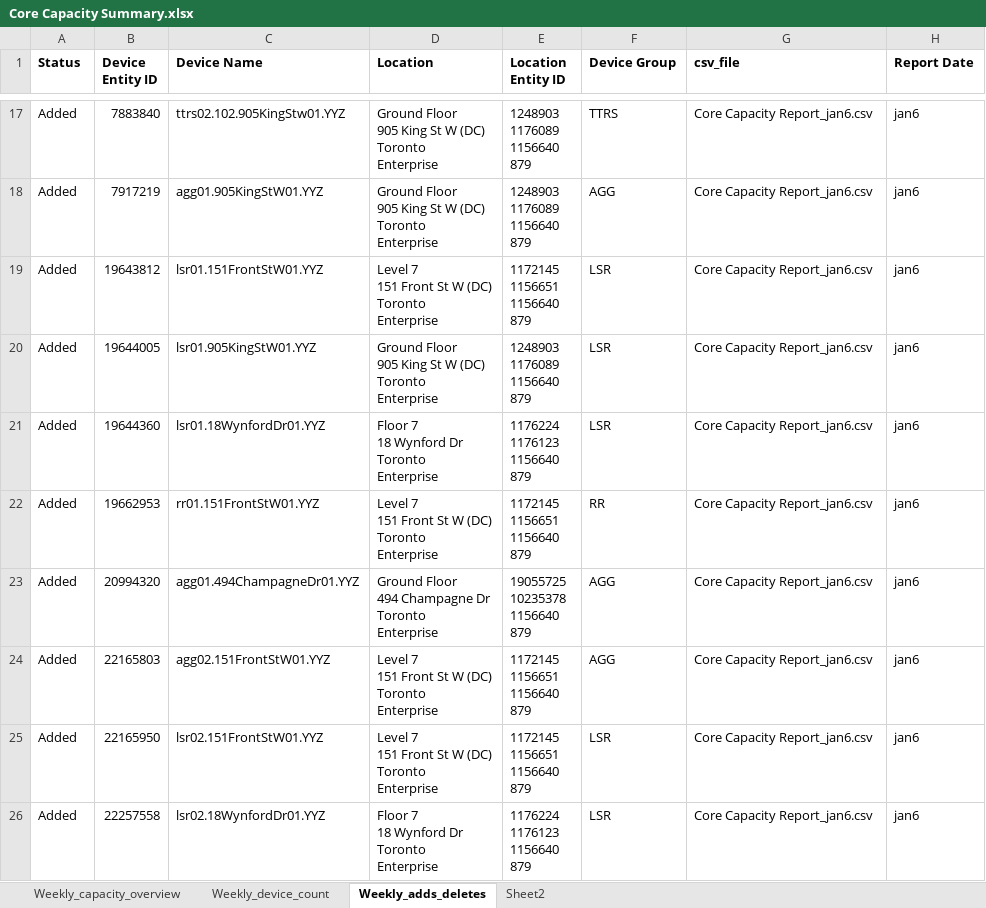
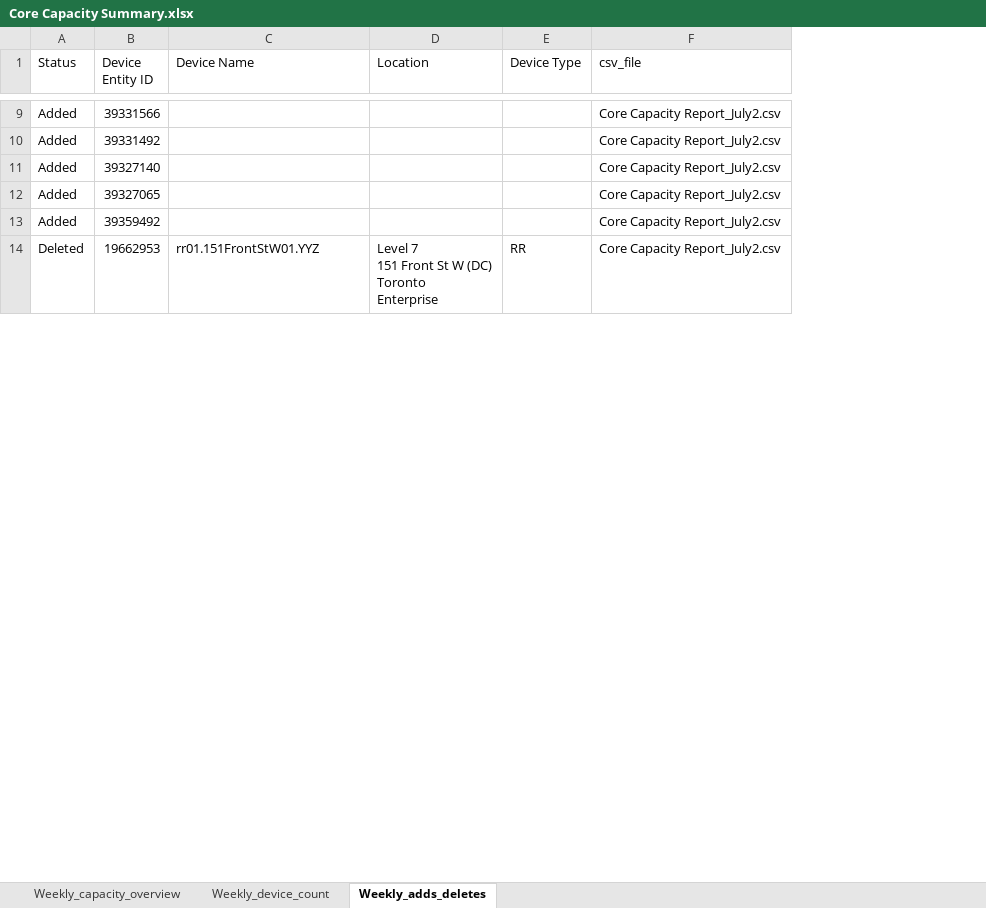
Before and after one commit to Kristiehu/Device-Capacity-Dashboard, an Excel workbook: main/data/capacity/Core Capacity Summary.xlsx, sheet Weekly_adds_deletes, drawn as a sheet; only a part is shown, gaps mark what is left out; values as stored, in another font and other column widths than the file's, no borders; removed rows and columns are numbered as before the commit, all else as after; ↵ is a line break in a cell; the diff covers the shown part only; the diff names each change by its address in the sheet, - before the commit and + after, or states it on an @@ line.

```diff
--- a/main/data/capacity/Core Capacity Summary.xlsx (sheet Weekly_adds_deletes)
+++ b/main/data/capacity/Core Capacity Summary.xlsx (sheet Weekly_adds_deletes)
-sheet tab: Sheet2
-column E (Location Entity ID), rows 17-22: 1248903 ↵ 1176089 ↵ 1156640 ↵ 879 | 1248903 ↵ 1176089 ↵ 1156640 ↵ 879 | 1172145 ↵ 1156651 ↵ 1156640 ↵ 879 | 1248903 ↵ 1176089 ↵ 1156640 ↵ 879 | 1176224 ↵ 1176123 ↵ 1156640 ↵ 879 | 1172145 ↵ 1156651 ↵ 1156640 ↵ 879
-column F (Device Group), rows 17-22: TTRS | AGG | LSR | LSR | LSR | RR
+column E (Device Type), row 14: RR
-column H (Report Date), rows 17-22: all jan6
-A1:D1 bold: on
+A1:D1 bold: off
-F1 bold: on
+F1 bold: off
-B9 (Device Entity ID): 7883840
+B9 (Device Entity ID): 39331566
-C9 (Device Name): ttrs02.102.905KingStw01.YYZ
+C9 (Device Name): (empty)
-D9:D10 (Location): Ground Floor ↵ 905 King St W (DC) ↵ Toronto ↵ Enterprise
+D9:D10 (Location): (empty)
-F9:F14 (csv_file): Core Capacity Report_jan6.csv
+F9:F14 (csv_file): Core Capacity Report_July2.csv
-B10 (Device Entity ID): 7917219
+B10 (Device Entity ID): 39331492
-C10 (Device Name): agg01.905KingStW01.YYZ
+C10 (Device Name): (empty)
-B11 (Device Entity ID): 19643812
+B11 (Device Entity ID): 39327140
-C11 (Device Name): lsr01.151FrontStW01.YYZ
+C11 (Device Name): (empty)
-D11 (Location): Level 7 ↵ 151 Front St W (DC) ↵ Toronto ↵ Enterprise
+D11 (Location): (empty)
-B12 (Device Entity ID): 19644005
+B12 (Device Entity ID): 39327065
-C12 (Device Name): lsr01.905KingStW01.YYZ
+C12 (Device Name): (empty)
-D12 (Location): Ground Floor ↵ 905 King St W (DC) ↵ Toronto ↵ Enterprise
+D12 (Location): (empty)
-B13 (Device Entity ID): 19644360
+B13 (Device Entity ID): 39359492
-C13 (Device Name): lsr01.18WynfordDr01.YYZ
+C13 (Device Name): (empty)
-D13 (Location): Floor 7 ↵ 18 Wynford Dr ↵ Toronto ↵ Enterprise
+D13 (Location): (empty)
-A14 (Status): Added
+A14 (Status): Deleted
-row 23: Added | 20994320 | agg01.494ChampagneDr01.YYZ | Ground Floor ↵ 494 Champagne Dr ↵ Toronto ↵ Enterprise | 19055725 ↵ 10235378 ↵ 1156640 ↵ 879 | AGG | Core Capacity Report_jan6.csv | jan6
-row 24: Added | 22165803 | agg02.151FrontStW01.YYZ | Level 7 ↵ 151 Front St W (DC) ↵ Toronto ↵ Enterprise | 1172145 ↵ 1156651 ↵ 1156640 ↵ 879 | AGG | Core Capacity Report_jan6.csv | jan6
-row 25: Added | 22165950 | lsr02.151FrontStW01.YYZ | Level 7 ↵ 151 Front St W (DC) ↵ Toronto ↵ Enterprise | 1172145 ↵ 1156651 ↵ 1156640 ↵ 879 | LSR | Core Capacity Report_jan6.csv | jan6
-row 26: Added | 22257558 | lsr02.18WynfordDr01.YYZ | Floor 7 ↵ 18 Wynford Dr ↵ Toronto ↵ Enterprise | 1176224 ↵ 1176123 ↵ 1156640 ↵ 879 | LSR | Core Capacity Report_jan6.csv | jan6
```
Also changed, not shown: 7 added rows, 129 removed rows and 30 edited cells elsewhere in this sheet, sheet Weekly_capacity_overview, sheet Weekly_device_count, 1 other file.
